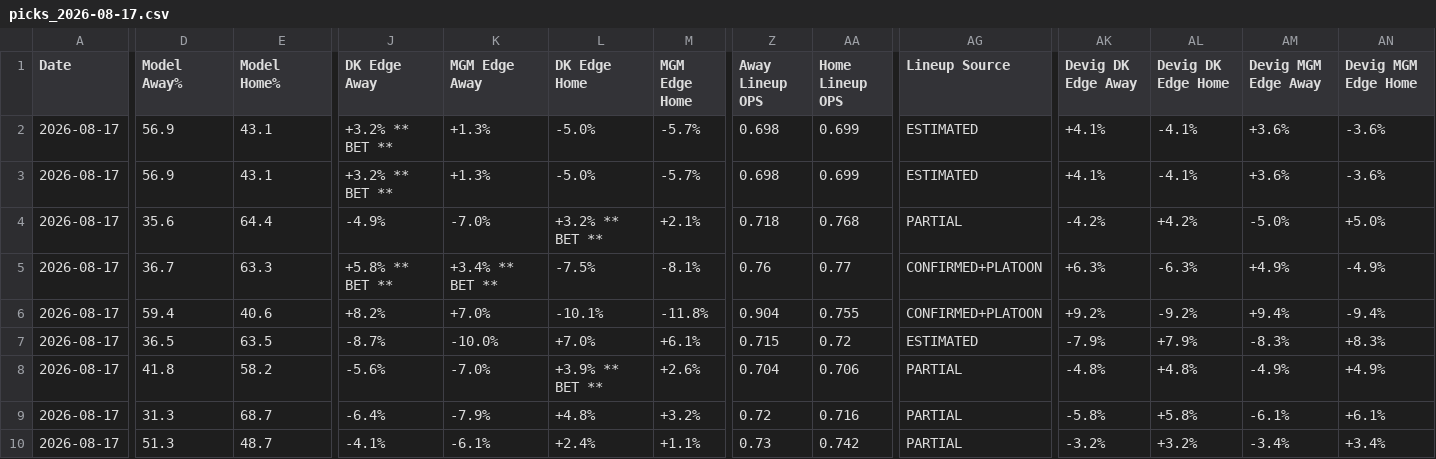
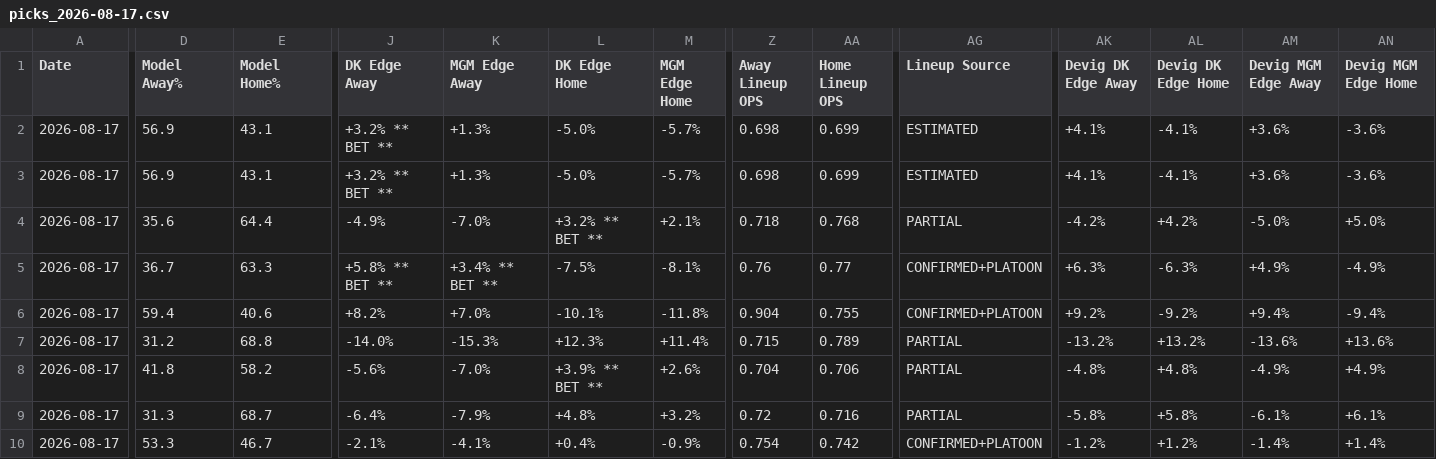
Before and after one commit to myles00price/baseball-model, a CSV file: picks_2026-08-17.csv, drawn as a sheet; only a part is shown, gaps mark what is left out; the diff covers the shown part only; the diff names each change by its address in the sheet, - before the commit and + after, or states it on an @@ line.

```diff
--- a/picks_2026-08-17.csv
+++ b/picks_2026-08-17.csv
-D7 (Model Away%): 36.5
+D7 (Model Away%): 31.2
-E7 (Model Home%): 63.5
+E7 (Model Home%): 68.8
-J7 (DK Edge Away): -8.7%
+J7 (DK Edge Away): -14.0%
-K7 (MGM Edge Away): -10.0%
+K7 (MGM Edge Away): -15.3%
-L7 (DK Edge Home): +7.0%
+L7 (DK Edge Home): +12.3%
-M7 (MGM Edge Home): +6.1%
+M7 (MGM Edge Home): +11.4%
-AA7 (Home Lineup OPS): 0.72
+AA7 (Home Lineup OPS): 0.789
-AG7 (Lineup Source): ESTIMATED
+AG7 (Lineup Source): PARTIAL
-AK7 (Devig DK Edge Away): -7.9%
+AK7 (Devig DK Edge Away): -13.2%
-AL7 (Devig DK Edge Home): +7.9%
+AL7 (Devig DK Edge Home): +13.2%
-AM7 (Devig MGM Edge Away): -8.3%
+AM7 (Devig MGM Edge Away): -13.6%
-AN7 (Devig MGM Edge Home): +8.3%
+AN7 (Devig MGM Edge Home): +13.6%
-D10 (Model Away%): 51.3
+D10 (Model Away%): 53.3
-E10 (Model Home%): 48.7
+E10 (Model Home%): 46.7
-J10 (DK Edge Away): -4.1%
+J10 (DK Edge Away): -2.1%
-K10 (MGM Edge Away): -6.1%
+K10 (MGM Edge Away): -4.1%
-L10 (DK Edge Home): +2.4%
+L10 (DK Edge Home): +0.4%
-M10 (MGM Edge Home): +1.1%
+M10 (MGM Edge Home): -0.9%
-Z10 (Away Lineup OPS): 0.73
+Z10 (Away Lineup OPS): 0.754
-AG10 (Lineup Source): PARTIAL
+AG10 (Lineup Source): CONFIRMED+PLATOON
-AK10 (Devig DK Edge Away): -3.2%
+AK10 (Devig DK Edge Away): -1.2%
-AL10 (Devig DK Edge Home): +3.2%
+AL10 (Devig DK Edge Home): +1.2%
-AM10 (Devig MGM Edge Away): -3.4%
+AM10 (Devig MGM Edge Away): -1.4%
-AN10 (Devig MGM Edge Home): +3.4%
+AN10 (Devig MGM Edge Home): +1.4%
```
Also changed, not shown: 32 edited cells elsewhere in this file, k_lock_2026-08-17.csv, 5 other files.
